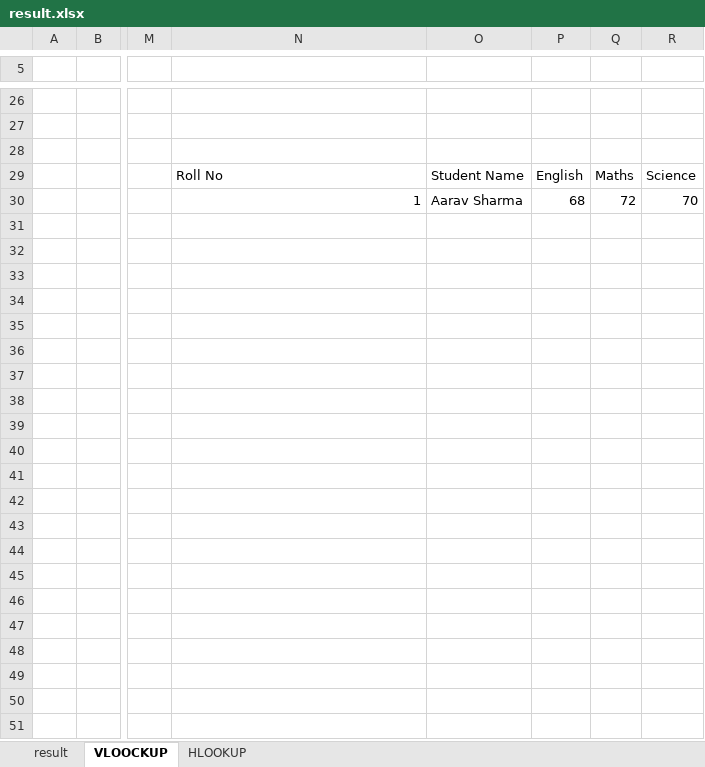
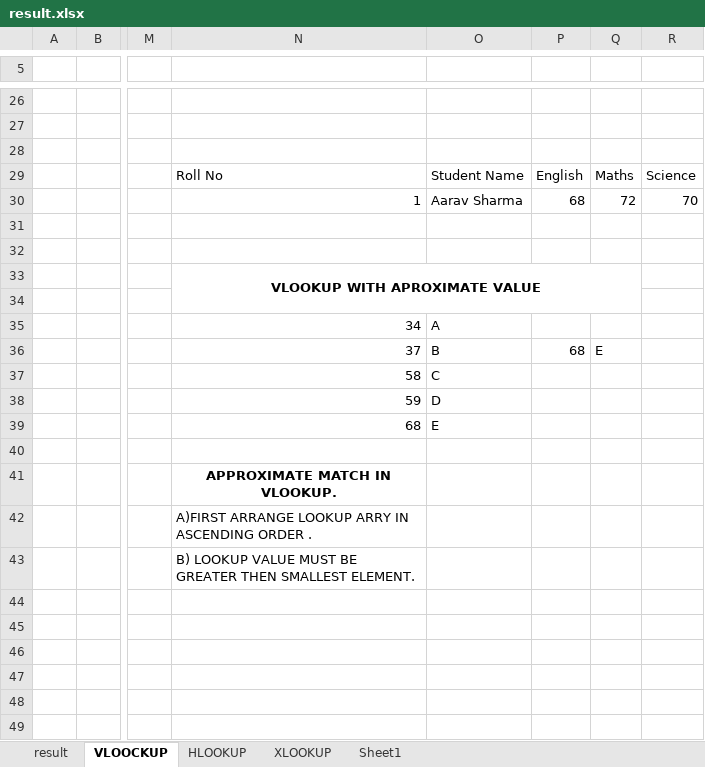
Before and after one commit to bhanu20-11/New-Project-, an Excel workbook: result.xlsx, sheet VLOOCKUP, drawn as a sheet; only a part is shown, gaps mark what is left out; the shorter side is filled out with more unchanged rows; values as stored, in another font and other column widths than the file's, no borders; the diff names each change by its address in the sheet, - before the commit and + after, or states it on an @@ line.

```diff
--- a/result.xlsx (sheet VLOOCKUP)
+++ b/result.xlsx (sheet VLOOCKUP)
+sheet tab: XLOOKUP
+sheet tab: Sheet1
-N33: (empty)
+N33: VLOOKUP WITH APROXIMATE VALUE
+N33:Q34 merged
-N35: (empty)
+N35: 34
-O35: (empty)
+O35: A
-N36: (empty)
+N36: 37
-O36: (empty)
+O36: B
-P36: (empty)
+P36: 68
-Q36: (empty)
+Q36: E
-N37: (empty)
+N37: 58
-O37: (empty)
+O37: C
-N38: (empty)
+N38: 59
-O38: (empty)
+O38: D
-N39: (empty)
+N39: 68
-O39: (empty)
+O39: E
-N41: (empty)
+N41: APPROXIMATE MATCH IN VLOOKUP.
-N42: (empty)
+N42: A)FIRST ARRANGE LOOKUP ARRY IN ASCENDING ORDER .
-N43: (empty)
+N43: B) LOOKUP VALUE MUST BE GREATER THEN SMALLEST ELEMENT.
```
Also changed, not shown: sheet HLOOKUP, 1 other file.
